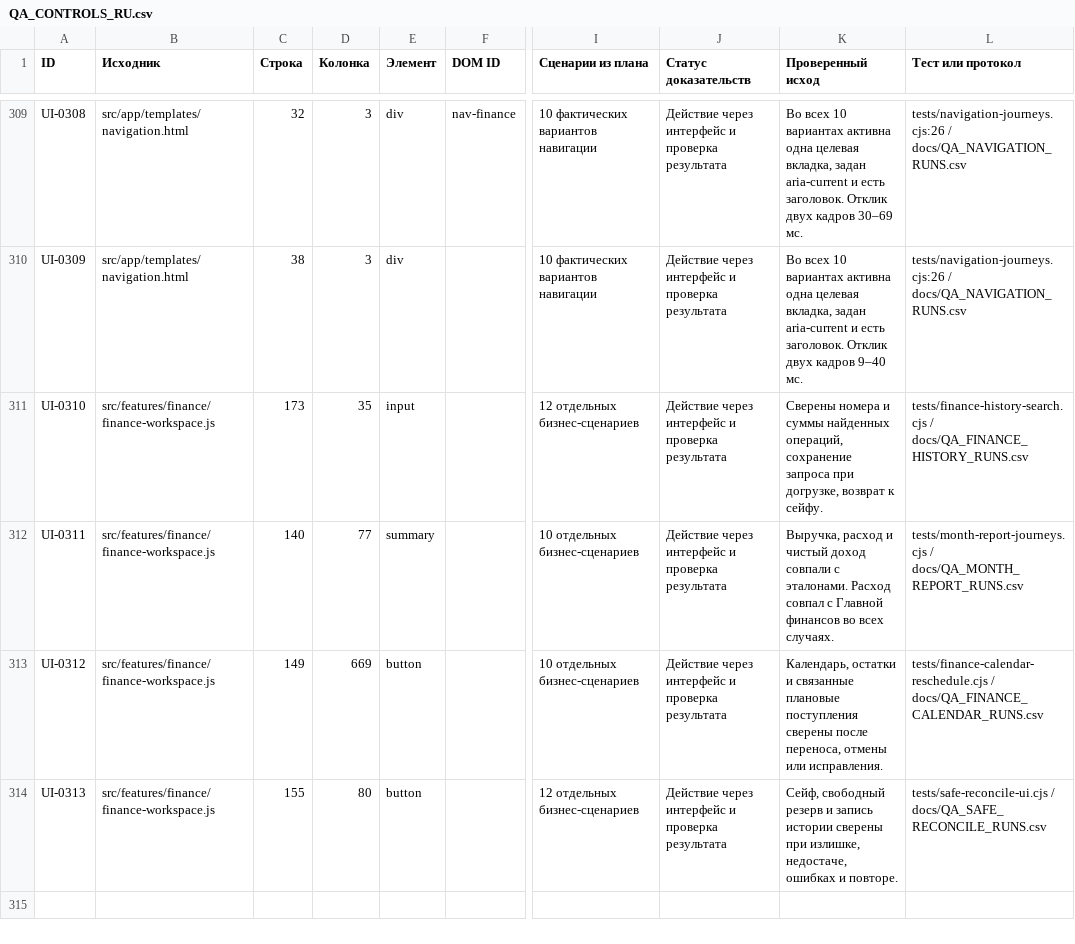
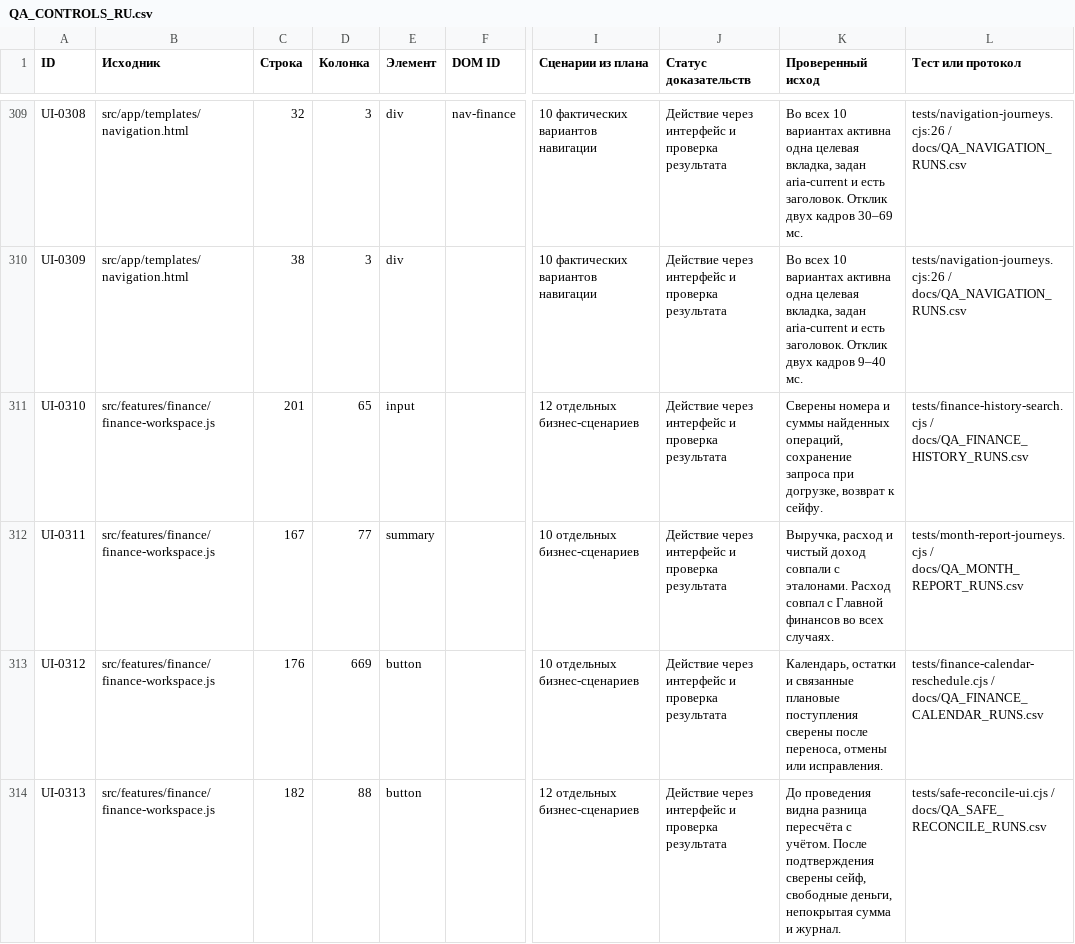
Before and after one commit to edmama121212-tech/arhittek-app, a CSV file: docs/QA_CONTROLS_RU.csv, drawn as a sheet; only a part is shown, gaps mark what is left out; the diff covers the shown part only; the diff names each change by its address in the sheet, - before the commit and + after, or states it on an @@ line.

```diff
--- a/docs/QA_CONTROLS_RU.csv
+++ b/docs/QA_CONTROLS_RU.csv
-C311 (Строка): 173
+C311 (Строка): 201
-D311 (Колонка): 35
+D311 (Колонка): 65
-C312 (Строка): 140
+C312 (Строка): 167
-C313 (Строка): 149
+C313 (Строка): 176
-C314 (Строка): 155
+C314 (Строка): 182
-D314 (Колонка): 80
+D314 (Колонка): 88
-K314 (Проверенный исход): Сейф, свободный резерв и запись истории сверены при излишке, недостаче, ошибках и повторе.
+K314 (Проверенный исход): До проведения видна разница пересчёта с учётом. После подтверждения сверены сейф, свободные деньги, непокрытая сумма и журнал.
```
Also changed, not shown: 3 added rows elsewhere in this file, 41 other files.
